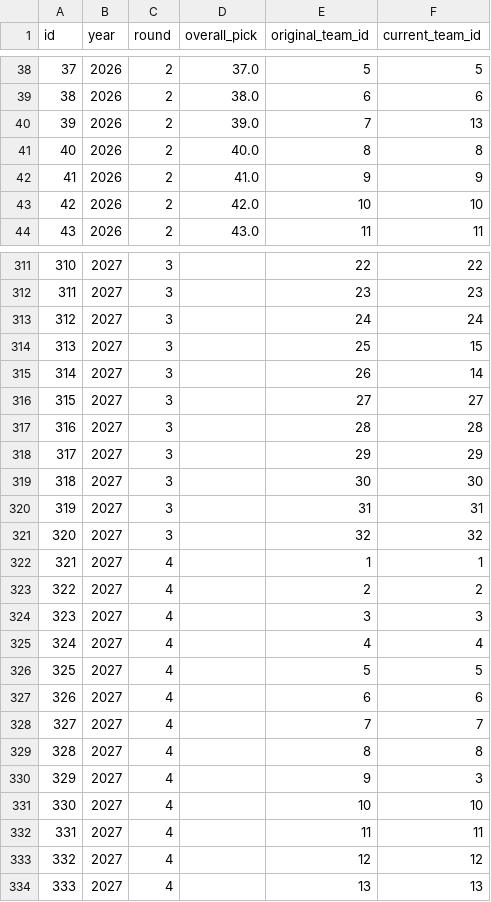
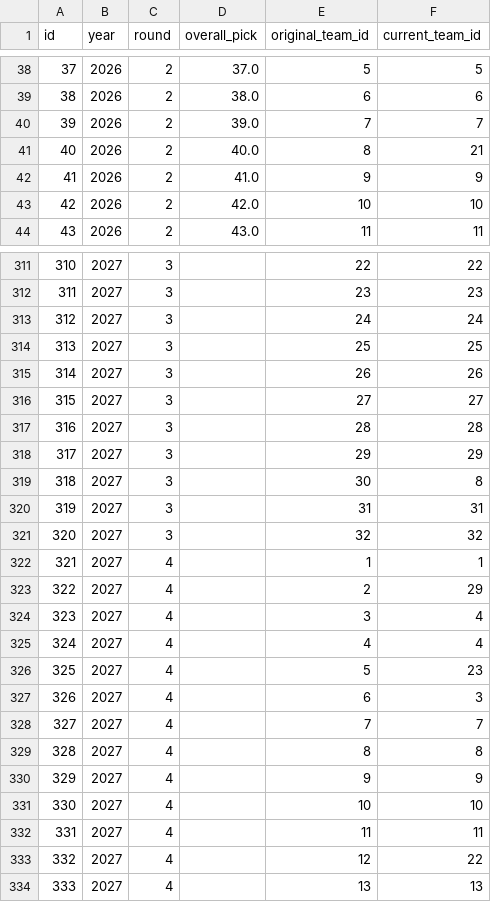
Before and after one commit to alexbrogan10/thetradeblock, a CSV file: data/raw/draft_picks.csv, drawn as a sheet; only a part is shown, gaps mark what is left out; the diff covers the shown part only.

```diff
--- a/data/raw/draft_picks.csv
+++ b/data/raw/draft_picks.csv
@@ -39,4 +39,4 @@ id,year,round,overall_pick,original_team_id,current_team_id
 38,2026,2,38.0,6,6
-39,2026,2,39.0,7,13
-40,2026,2,40.0,8,8
+39,2026,2,39.0,7,7
+40,2026,2,40.0,8,21
 41,2026,2,41.0,9,9
@@ -313,4 +313,4 @@ id,year,round,overall_pick,original_team_id,current_team_id
 312,2027,3,,24,24
-313,2027,3,,25,15
-314,2027,3,,26,14
+313,2027,3,,25,25
+314,2027,3,,26,26
 315,2027,3,,27,27
@@ -318,3 +318,3 @@ id,year,round,overall_pick,original_team_id,current_team_id
 317,2027,3,,29,29
-318,2027,3,,30,30
+318,2027,3,,30,8
 319,2027,3,,31,31
@@ -322,13 +322,13 @@ id,year,round,overall_pick,original_team_id,current_team_id
 321,2027,4,,1,1
-322,2027,4,,2,2
-323,2027,4,,3,3
+322,2027,4,,2,29
+323,2027,4,,3,4
 324,2027,4,,4,4
-325,2027,4,,5,5
-326,2027,4,,6,6
+325,2027,4,,5,23
+326,2027,4,,6,3
 327,2027,4,,7,7
 328,2027,4,,8,8
-329,2027,4,,9,3
+329,2027,4,,9,9
 330,2027,4,,10,10
 331,2027,4,,11,11
-332,2027,4,,12,12
+332,2027,4,,12,22
 333,2027,4,,13,13
```
Also changed, not shown: 65 edited cells elsewhere in this file, data/raw/contracts.csv, data/raw/historical_trade_assets.csv, 27 other files.
